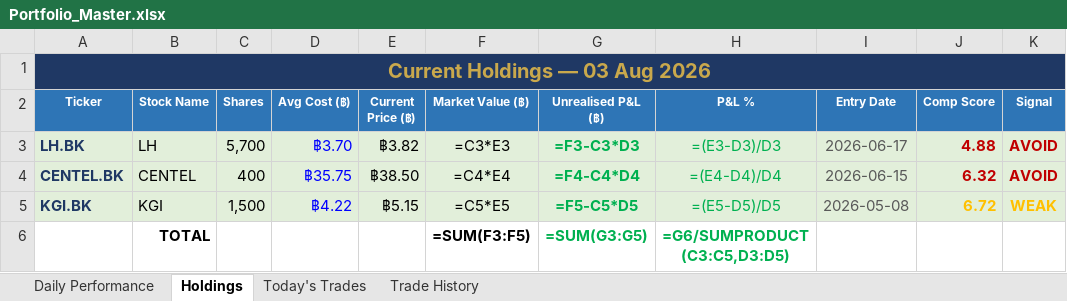
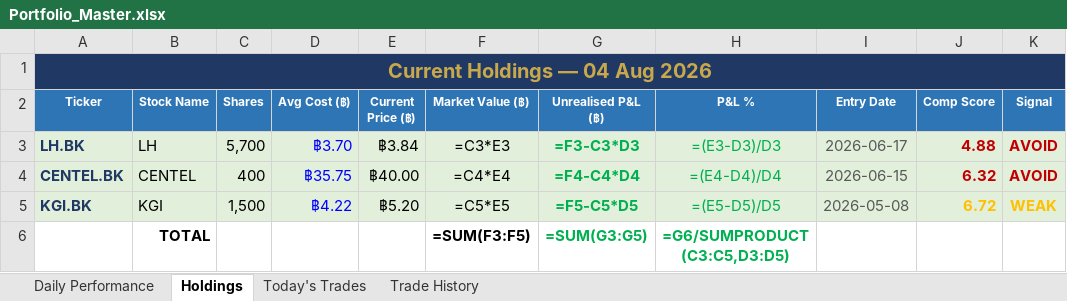
Before and after one commit to PP8825/thai-set-trading, an Excel workbook: Portfolio_Reports/Portfolio_Master.xlsx, sheet Holdings, drawn as a sheet; values as stored, in another font and other column widths than the file's, no borders; formulas without a stored value are shown as written; the diff names each change by its address in the sheet, - before the commit and + after, or states it on an @@ line.

```diff
--- a/Portfolio_Reports/Portfolio_Master.xlsx (sheet Holdings)
+++ b/Portfolio_Reports/Portfolio_Master.xlsx (sheet Holdings)
-A1 (Ticker): Current Holdings — 03 Aug 2026
+A1 (Ticker): Current Holdings — 04 Aug 2026
-E3 (Current Price (฿)): ฿3.82
+E3 (Current Price (฿)): ฿3.84
-E4 (Current Price (฿)): ฿38.50
+E4 (Current Price (฿)): ฿40.00
-E5 (Current Price (฿)): ฿5.15
+E5 (Current Price (฿)): ฿5.20
```
Also changed, not shown: sheet Daily Performance, sheet Today's Trades, 1 other file.
